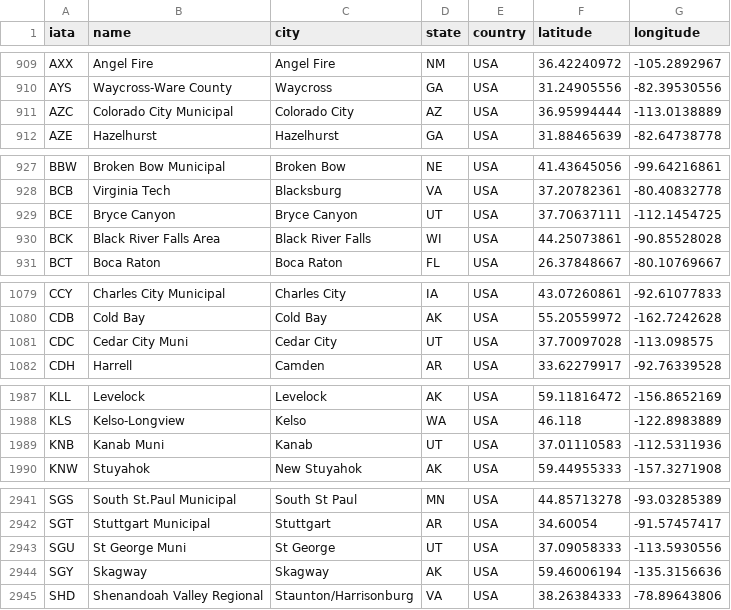
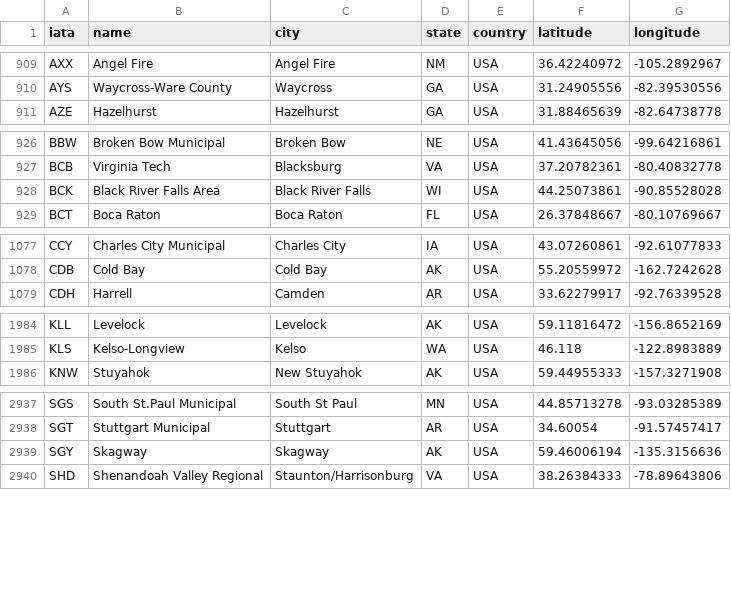
Before and after one commit to d00476471/SeniorProject, a CSV file: backend/airports.csv, drawn as a sheet; only a part is shown, gaps mark what is left out; the diff covers the shown part only; the diff names each change by its address in the sheet, - before the commit and + after, or states it on an @@ line.

```diff
--- a/backend/airports.csv
+++ b/backend/airports.csv
-row 911: AZC | Colorado City Municipal | Colorado City | AZ | USA | 36.95994444 | -113.0138889
-row 929: BCE | Bryce Canyon | Bryce Canyon | UT | USA | 37.70637111 | -112.1454725
-row 1081: CDC | Cedar City Muni | Cedar City | UT | USA | 37.70097028 | -113.098575
-row 1989: KNB | Kanab Muni | Kanab | UT | USA | 37.01110583 | -112.5311936
-row 2943: SGU | St George Muni | St George | UT | USA | 37.09058333 | -113.5930556
```
Also changed, not shown: 1 removed row elsewhere in this file, 9 other files.
